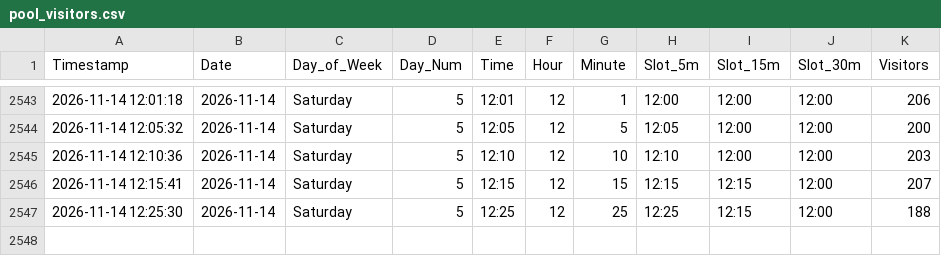
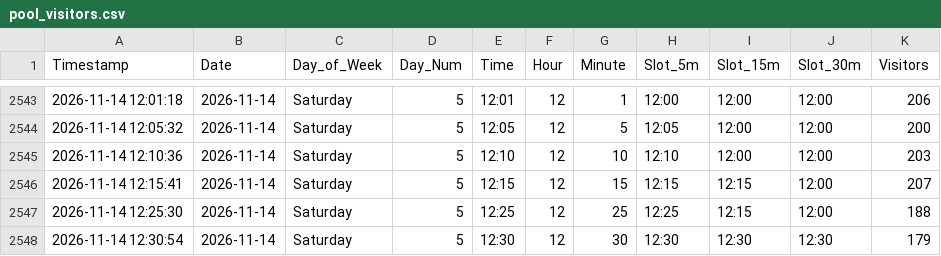
Before and after one commit to ghicos/hallenbad-tracker, a CSV file: pool_visitors.csv, drawn as a sheet; only a part is shown, gaps mark what is left out; the diff names each change by its address in the sheet, - before the commit and + after, or states it on an @@ line.

Commit message:
Update pool data and heatmap

```diff
--- a/pool_visitors.csv
+++ b/pool_visitors.csv
+row 2548: 2026-11-14 12:30:54 | 2026-11-14 | Saturday | 5 | 12:30 | 12 | 30 | 12:30 | 12:30 | 12:30 | 179
```
Also changed, not shown: 1 other file.
